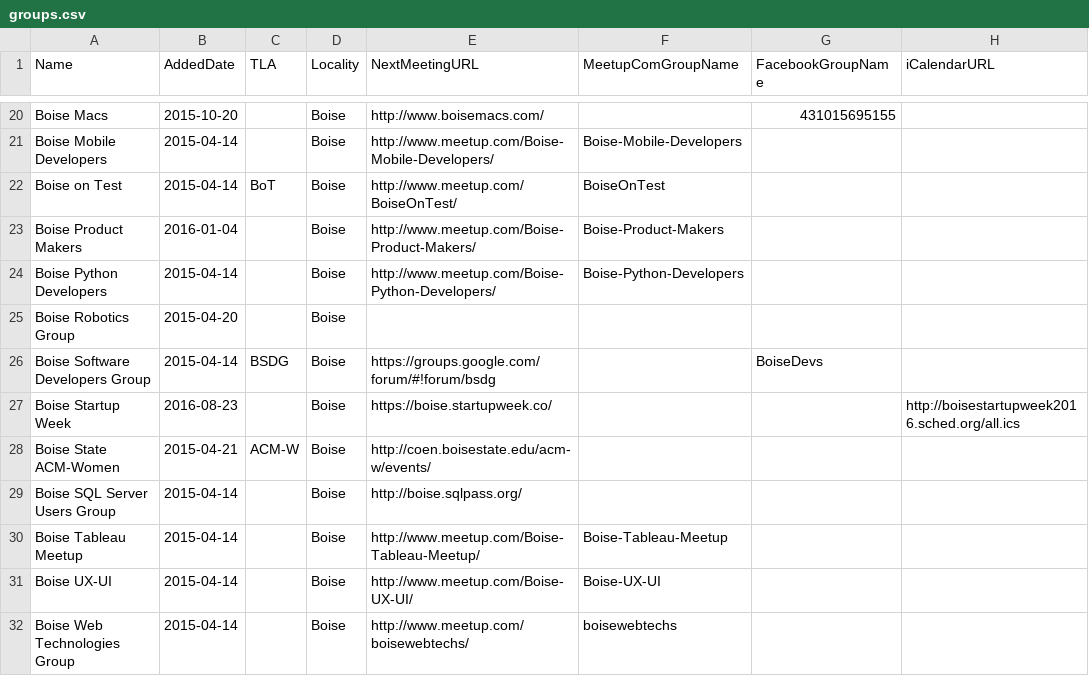
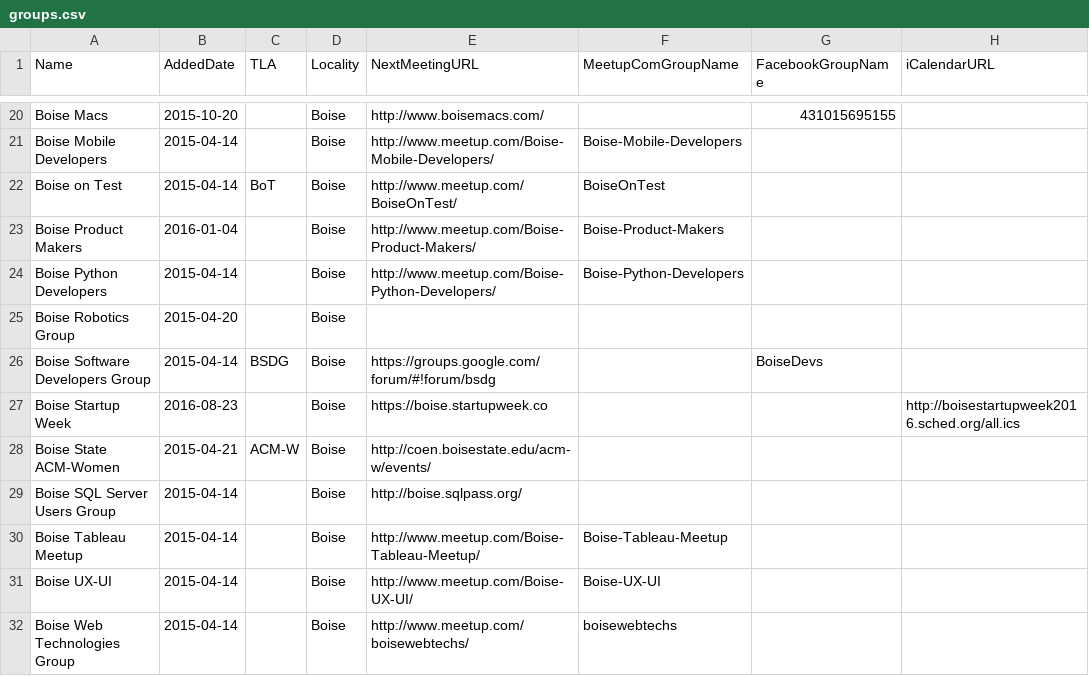
Before and after one commit to rationalagents/gemstateio-groups, a CSV file: groups.csv, drawn as a sheet; only a part is shown, gaps mark what is left out.

Commit message:
Update groups.csv (#37)

```diff
--- a/groups.csv
+++ b/groups.csv
@@ -26,3 +26,3 @@ Boise Robotics Group,2015-04-20,,Boise,,,,
 Boise Software Developers Group,2015-04-14,BSDG,Boise,https://groups.google.com/forum/#!forum/bsdg,,BoiseDevs,
-Boise Startup Week,2016-08-23,,Boise,https://boise.startupweek.co/,,,http://boisestartupweek2016.sched.org/all.ics
+Boise Startup Week,2016-08-23,,Boise,https://boise.startupweek.co,,,http://boisestartupweek2016.sched.org/all.ics
 Boise State ACM-Women,2015-04-21,ACM-W,Boise,http://coen.boisestate.edu/acm-w/events/,,,
```
